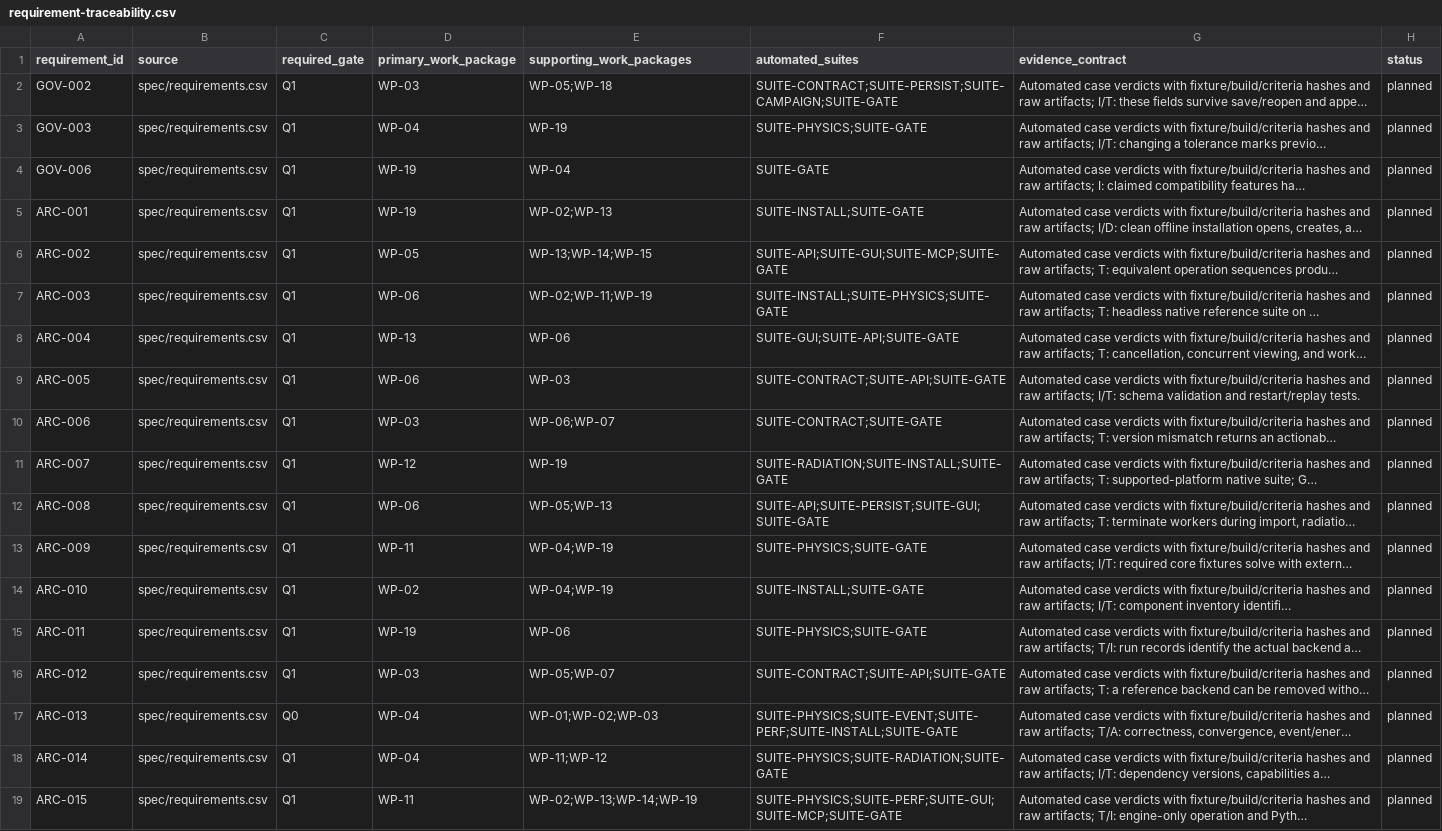
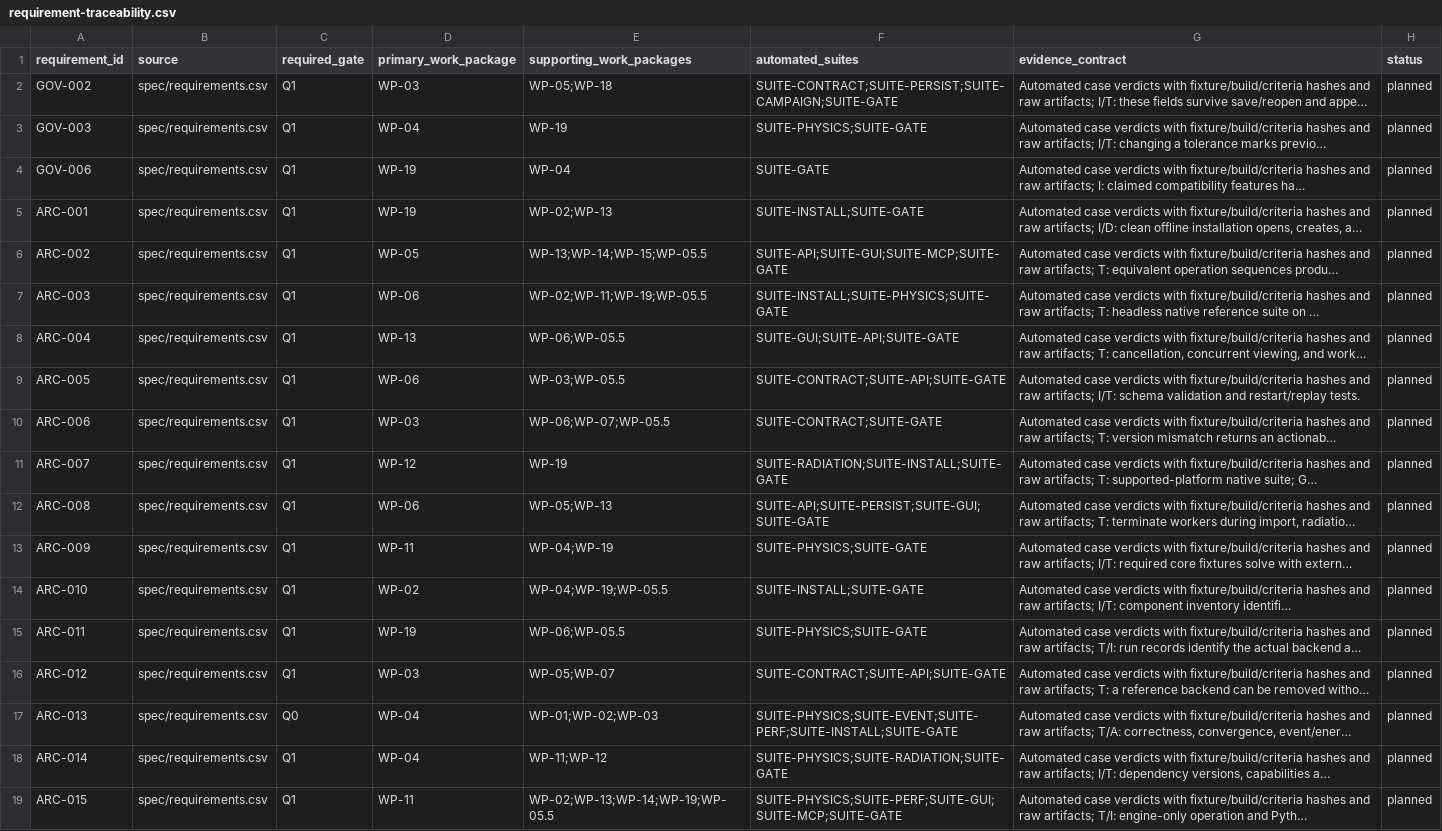
Before and after one commit to Bored-Anarchist/freecad-space-thermal, a CSV file: plans/requirement-traceability.csv, drawn as a sheet; only a part is shown; long unchanged cells end in …; the diff covers the shown part only; the diff names each change by its address in the sheet, - before the commit and + after, or states it on an @@ line.

Commit message:
Add detailed WP-05.5 foundation reconciliation package

```diff
--- a/plans/requirement-traceability.csv
+++ b/plans/requirement-traceability.csv
-E6 (supporting_work_packages): WP-13;WP-14;WP-15
+E6 (supporting_work_packages): WP-13;WP-14;WP-15;WP-05.5
-E7 (supporting_work_packages): WP-02;WP-11;WP-19
+E7 (supporting_work_packages): WP-02;WP-11;WP-19;WP-05.5
-E8 (supporting_work_packages): WP-06
+E8 (supporting_work_packages): WP-06;WP-05.5
-E9 (supporting_work_packages): WP-03
+E9 (supporting_work_packages): WP-03;WP-05.5
-E10 (supporting_work_packages): WP-06;WP-07
+E10 (supporting_work_packages): WP-06;WP-07;WP-05.5
-E14 (supporting_work_packages): WP-04;WP-19
+E14 (supporting_work_packages): WP-04;WP-19;WP-05.5
-E15 (supporting_work_packages): WP-06
+E15 (supporting_work_packages): WP-06;WP-05.5
-E19 (supporting_work_packages): WP-02;WP-13;WP-14;WP-19
+E19 (supporting_work_packages): WP-02;WP-13;WP-14;WP-19;WP-05.5
```
Also changed, not shown: 1 added row and 17 edited cells elsewhere in this file, plans/automated-test-requirements.csv, plans/work-packages.csv, 18 other files.
